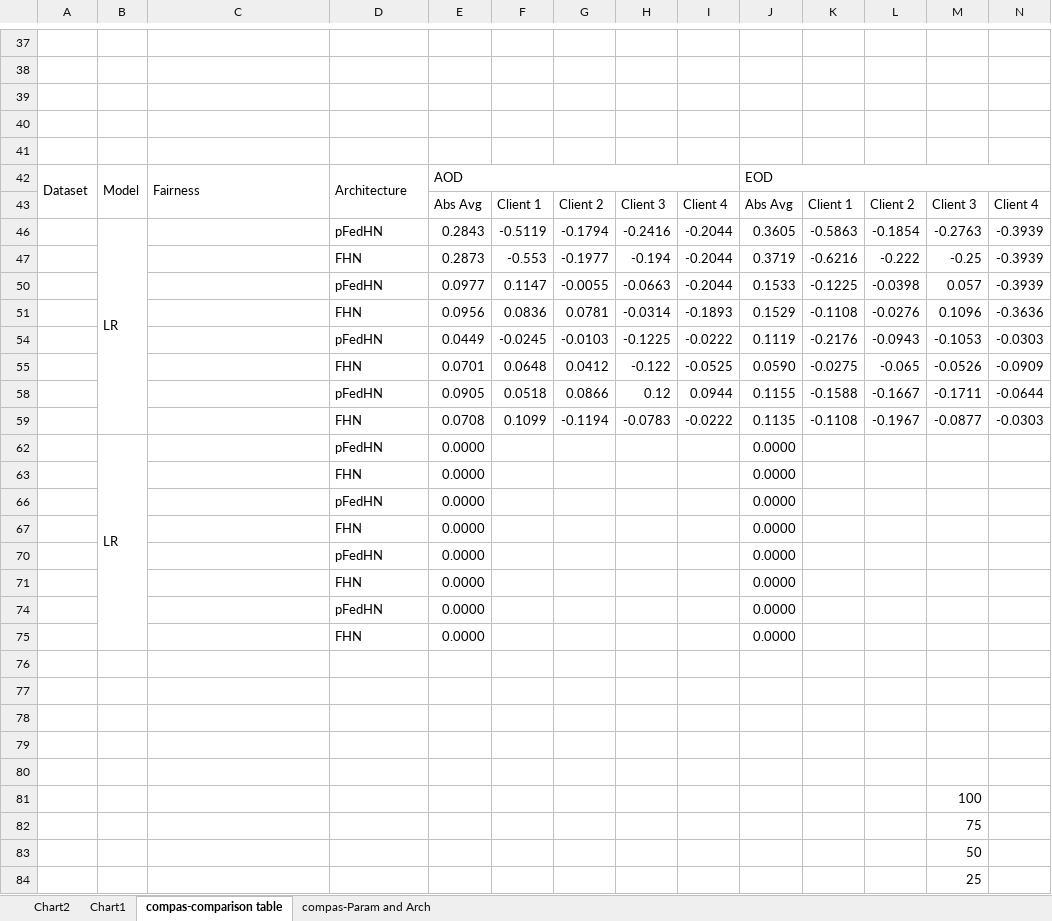
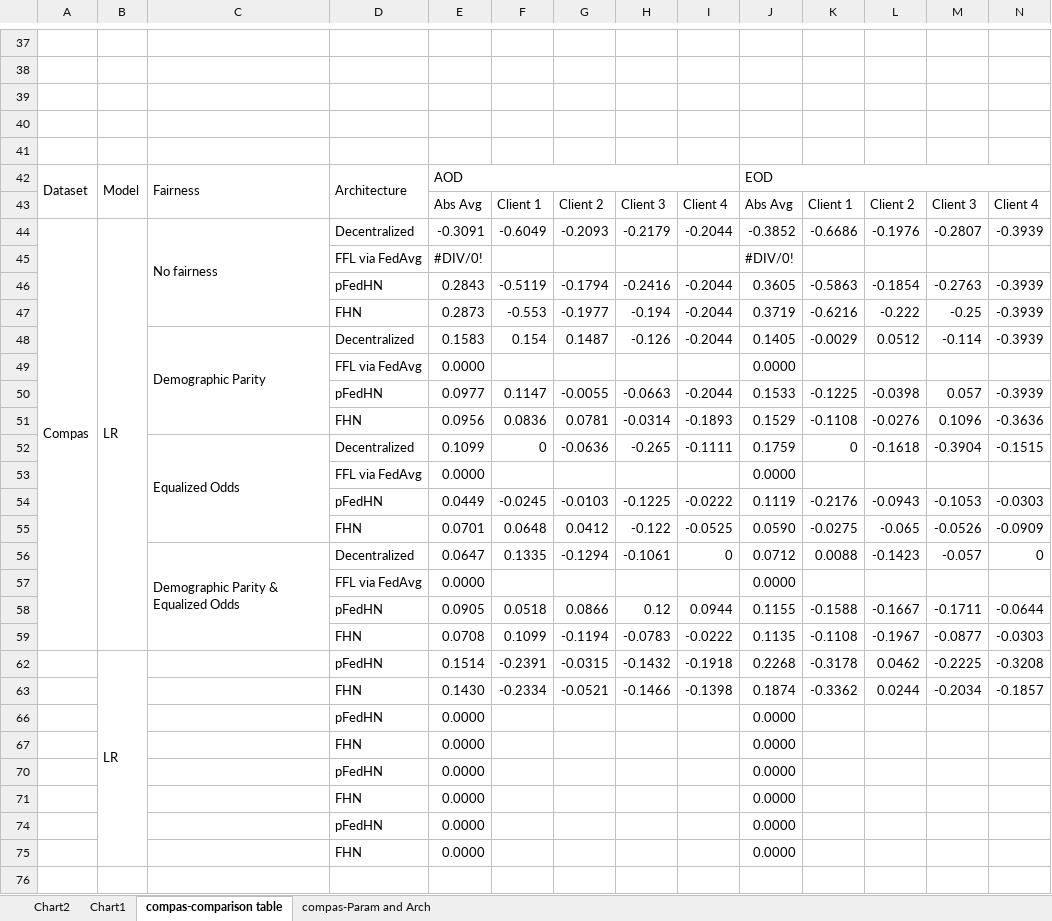
Before and after one commit to alycia-noel/Robust-PFL-Under-Fairness-Heterogeneity, an Excel workbook: experiments/all_results.xlsx, sheet compas-comparison table, drawn as a sheet; only a part is shown, gaps mark what is left out; the shorter side is filled out with more unchanged rows; values as stored, in another font and other column widths than the file's, no cell formats; removed rows and columns are numbered as before the commit, all else as after; rows hold the shown columns only; the diff covers the shown part only; the diff names each change by its address in the sheet, - before the commit and + after, or states it on an @@ line.

```diff
--- a/experiments/all_results.xlsx (sheet compas-comparison table)
+++ b/experiments/all_results.xlsx (sheet compas-comparison table)
+row 44: Compas | LR | No fairness | Decentralized | -0.3091 | -0.6049 | -0.2093 | -0.2179 | -0.2044 | -0.3852 | -0.6686 | -0.1976 | -0.2807 | -0.3939
@@ row 45 unhidden:  |  |  | FFL via FedAvg | #DIV/0! |  |  |  |  | #DIV/0! @@
-B46: LR
+B46: (empty)
-B46:B59 merged
+row 48:  |  | Demographic Parity | Decentralized | 0.1583 | 0.154 | 0.1487 | -0.126 | -0.2044 | 0.1405 | -0.0029 | 0.0512 | -0.114 | -0.3939
+row 49:  |  |  | FFL via FedAvg | 0.0000 |  |  |  |  | 0.0000
+row 52:  |  | Equalized Odds | Decentralized | 0.1099 | 0 | -0.0636 | -0.265 | -0.1111 | 0.1759 | 0 | -0.1618 | -0.3904 | -0.1515
+row 53:  |  |  | FFL via FedAvg | 0.0000 |  |  |  |  | 0.0000
+row 56:  |  | Demographic Parity & Equalized Odds | Decentralized | 0.0647 | 0.1335 | -0.1294 | -0.1061 | 0 | 0.0712 | 0.0088 | -0.1423 | -0.057 | 0
+row 57:  |  |  | FFL via FedAvg | 0.0000 |  |  |  |  | 0.0000
-row 62:  | LR |  | pFedHN | 0.0000 |  |  |  |  | 0.0000
-row 63:  |  |  | FHN | 0.0000 |  |  |  |  | 0.0000
+row 62:  | LR |  | pFedHN | 0.1514 | -0.2391 | -0.0315 | -0.1432 | -0.1918 | 0.2268 | -0.3178 | 0.0462 | -0.2225 | -0.3208
+row 63:  |  |  | FHN | 0.1430 | -0.2334 | -0.0521 | -0.1466 | -0.1398 | 0.1874 | -0.3362 | 0.0244 | -0.2034 | -0.1857
```
Also changed, not shown: 10 added rows, 2 removed rows, 1 edited cell and merged cells elsewhere in this sheet, cell formats, hidden cells, experiments/adult_gridsearch.xlsx, 54 other files.
